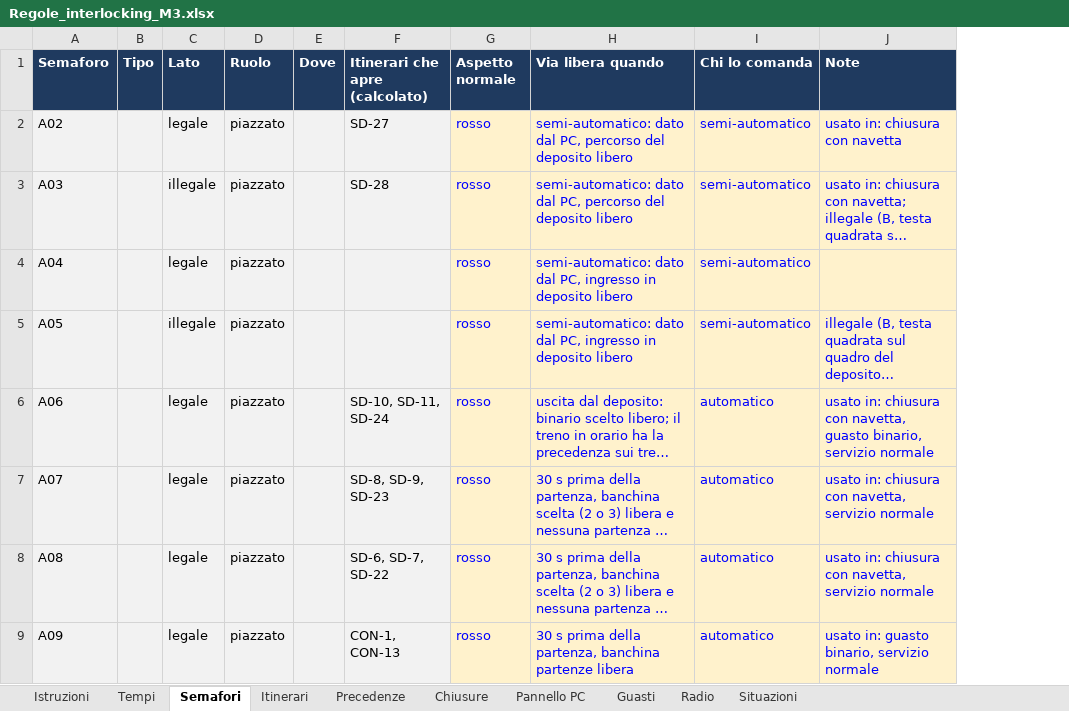
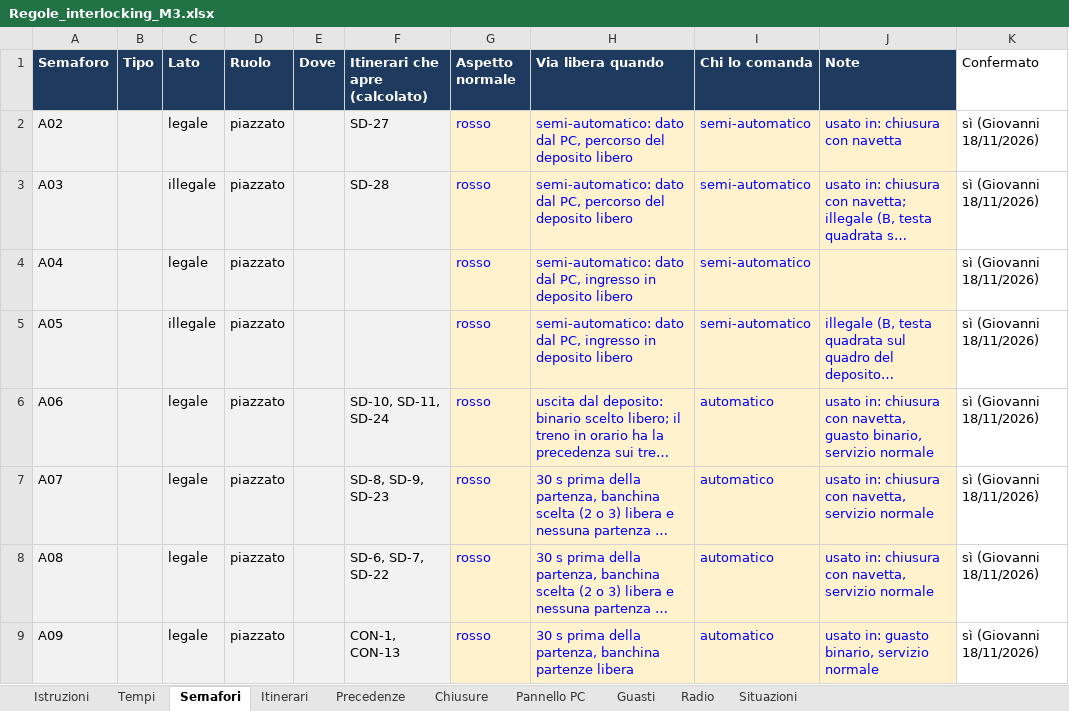
Before and after one commit to Frafire/milano-transit-live, an Excel workbook: data/Regole_interlocking_M3.xlsx, sheet Semafori, drawn as a sheet; only a part is shown; long unchanged cells end in …; values as stored, in another font and other column widths than the file's, no borders; the diff names each change by its address in the sheet, - before the commit and + after, or states it on an @@ line.

```diff
--- a/data/Regole_interlocking_M3.xlsx (sheet Semafori)
+++ b/data/Regole_interlocking_M3.xlsx (sheet Semafori)
+column K (Confermato), rows 2-9: all sì (Giovanni 18/11/2026)
```
Also changed, not shown: 5 other files.
